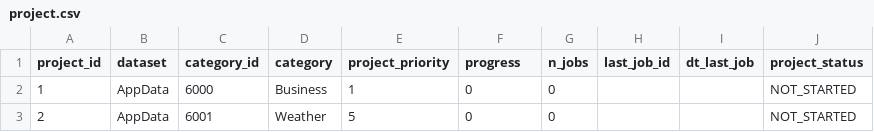
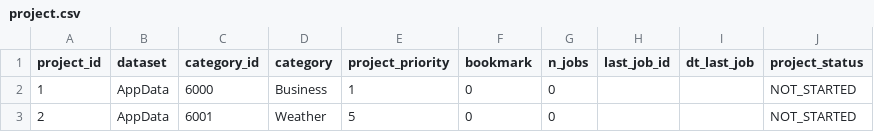
Before and after one commit to variancexplained/appstore-stream, a CSV file: scripts/database/setup/data/project.csv, drawn as a sheet; only a part is shown.

Commit message:
job, controller, project, project repo, review_repo

```diff
--- a/scripts/database/setup/data/project.csv
+++ b/scripts/database/setup/data/project.csv
@@ -1,2 +1,2 @@
-project_id,dataset,category_id,category,project_priority,progress,n_jobs,last_job_id,dt_last_job,project_status
+project_id,dataset,category_id,category,project_priority,bookmark,n_jobs,last_job_id,dt_last_job,project_status
 1,AppData,6000,Business,1,0,0,,,NOT_STARTED
```
Also changed, not shown: 26 other files.
